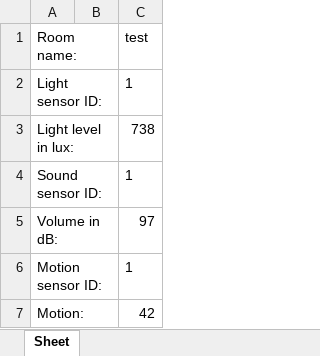
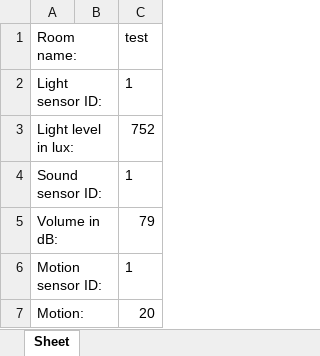
Before and after one commit to YourRentIsDue/RaspberryPickersInternationalle, an Excel workbook: text.xlsx, sheet Sheet, drawn as a sheet; values as stored, in another font and other column widths than the file's, no borders; the diff names each change by its address in the sheet, - before the commit and + after, or states it on an @@ line.

```diff
--- a/text.xlsx (sheet Sheet)
+++ b/text.xlsx (sheet Sheet)
-C3 (test): 738
+C3 (test): 752
-C5 (test): 97
+C5 (test): 79
-C7 (test): 42
+C7 (test): 20
```
Also changed, not shown: 2 other files.
